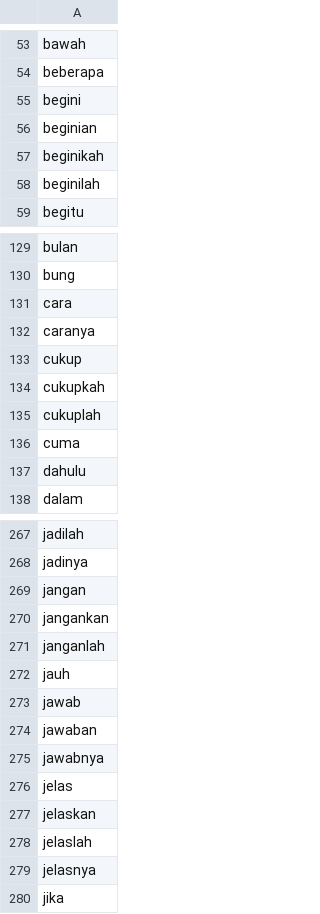
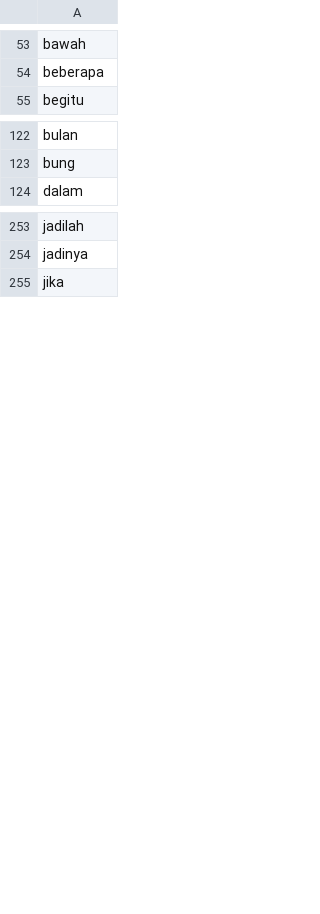
Before and after one commit to yaya-1302/SAN-HeadlineClickBait, a CSV file: src/stopwords.csv, drawn as a sheet; only a part is shown, gaps mark what is left out; the diff covers the shown part only; the diff names each change by its address in the sheet, - before the commit and + after, or states it on an @@ line.

```diff
--- a/src/stopwords.csv
+++ b/src/stopwords.csv
-row 55: begini
-row 56: beginian
-row 57: beginikah
-row 58: beginilah
-row 131: cara
-row 132: caranya
-row 133: cukup
-row 134: cukupkah
-row 135: cukuplah
-row 136: cuma
-row 137: dahulu
-row 269: jangan
-row 270: jangankan
-row 271: janganlah
-row 272: jauh
-row 273: jawab
-row 274: jawaban
-row 275: jawabnya
-row 276: jelas
-row 277: jelaskan
-row 278: jelaslah
-row 279: jelasnya
```
Also changed, not shown: 10 removed rows elsewhere in this file, 6 other files.
